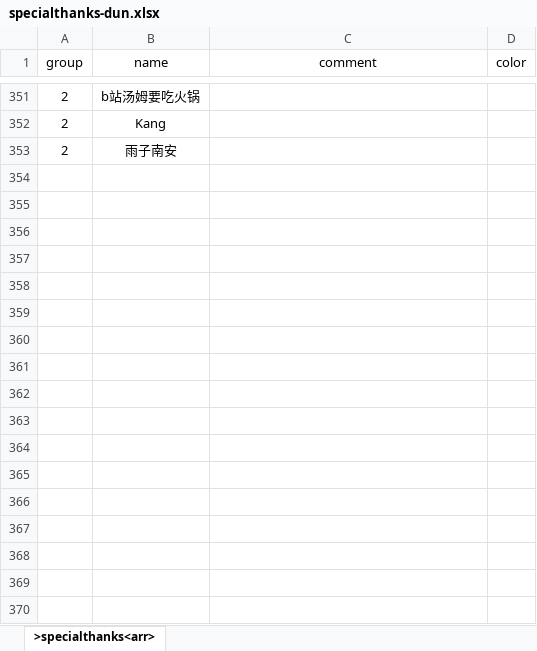
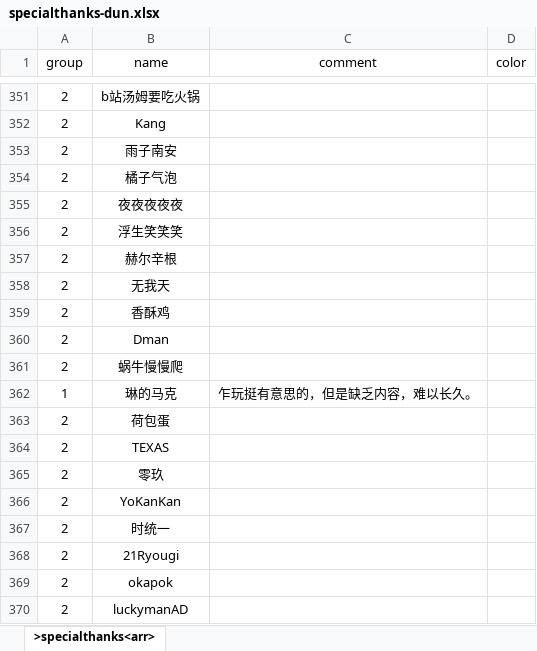
Before and after one commit to VickScarlet/lifeRestart, an Excel workbook: data/specialthanks-dun.xlsx, sheet >specialthanks<arr>, drawn as a sheet; only a part is shown, gaps mark what is left out; values as stored, in another font and other column widths than the file's, no borders; the diff names each change by its address in the sheet, - before the commit and + after, or states it on an @@ line.

Commit message:
update specialthanks

```diff
--- a/data/specialthanks-dun.xlsx (sheet >specialthanks<arr>)
+++ b/data/specialthanks-dun.xlsx (sheet >specialthanks<arr>)
+row 354: 2 | 橘子气泡
+row 355: 2 | 夜夜夜夜夜
+row 356: 2 | 浮生笑笑笑
+row 357: 2 | 赫尔辛根
+row 358: 2 | 无我天
+row 359: 2 | 香酥鸡
+row 360: 2 | Dman
+row 361: 2 | 蜗牛慢慢爬
+row 362: 1 | 琳的马克 | 乍玩挺有意思的，但是缺乏内容，难以长久。
+row 363: 2 | 荷包蛋
+row 364: 2 | TEXAS
+row 365: 2 | 零玖
+row 366: 2 | YoKanKan
+row 367: 2 | 时统一
+row 368: 2 | 21Ryougi
+row 369: 2 | okapok
+row 370: 2 | luckymanAD
```
Also changed, not shown: data/specialthanks-afd.xlsx, 2 other files.
